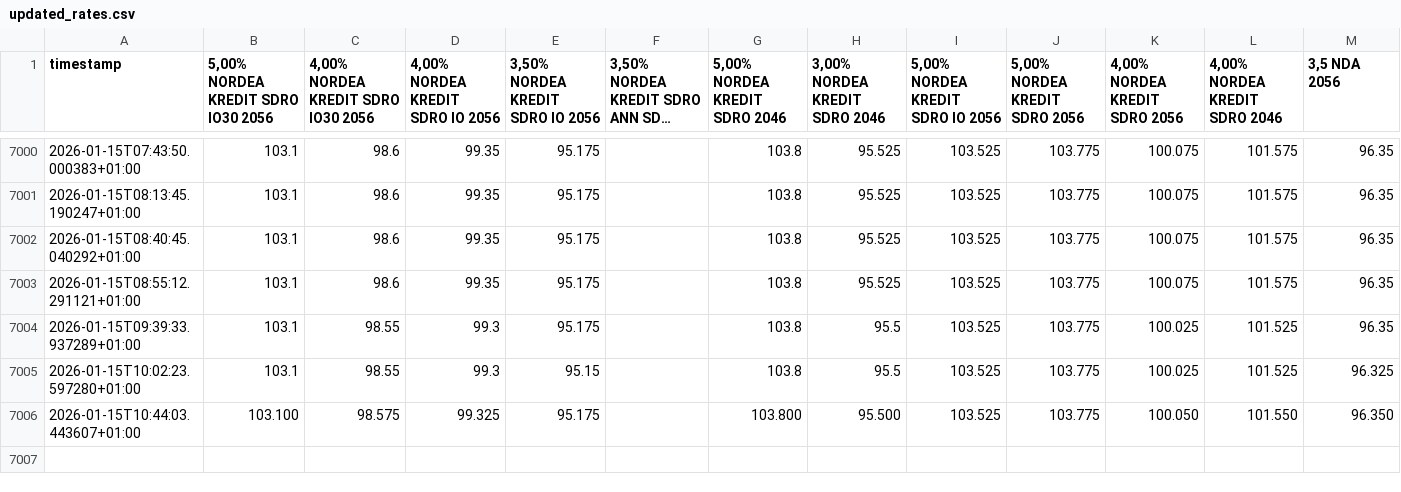
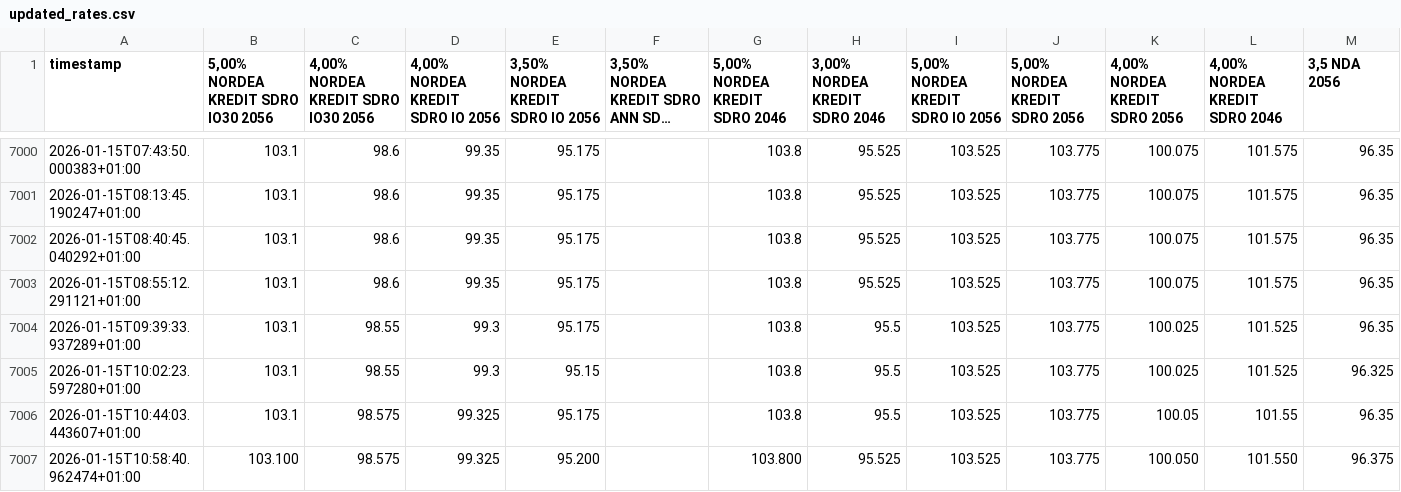
Before and after one commit to mlvdl/scrater, a CSV file: data/updated_rates.csv, drawn as a sheet; only a part is shown, gaps mark what is left out; long unchanged cells end in …; the diff names each change by its address in the sheet, - before the commit and + after, or states it on an @@ line.

```diff
--- a/data/updated_rates.csv
+++ b/data/updated_rates.csv
-B7006: 103.100
+B7006: 103.1
-G7006 (5,00% NORDEA KREDIT SDRO 2046): 103.800
+G7006 (5,00% NORDEA KREDIT SDRO 2046): 103.8
-H7006 (3,00% NORDEA KREDIT SDRO 2046): 95.500
+H7006 (3,00% NORDEA KREDIT SDRO 2046): 95.5
-K7006 (4,00% NORDEA KREDIT SDRO 2056): 100.050
+K7006 (4,00% NORDEA KREDIT SDRO 2056): 100.05
-L7006 (4,00% NORDEA KREDIT SDRO 2046): 101.550
+L7006 (4,00% NORDEA KREDIT SDRO 2046): 101.55
-M7006 (3,5 NDA 2056): 96.350
+M7006 (3,5 NDA 2056): 96.35
+row 7007: 2026-01-15T10:58:40.962474+01:00 | 103.100 | 98.575 | 99.325 | 95.200 |  | 103.800 | 95.525 | 103.525 | 103.775 | 100.050 | 101.550 | 96.375
```
Also changed, not shown: 2 other files.
